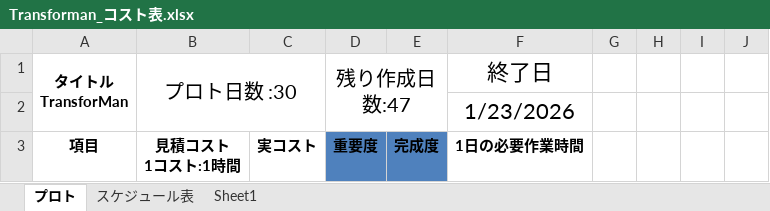
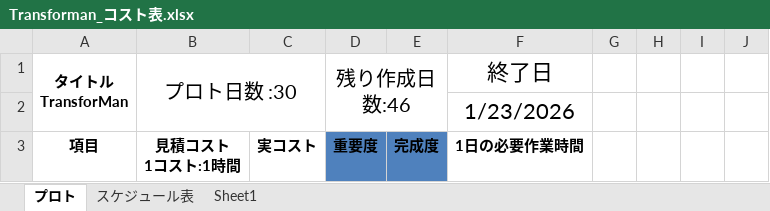
Before and after one commit to 13ko13/Transforman, an Excel workbook: Transforman_コスト表.xlsx, sheet プロト, drawn as a sheet; only a part is shown; values as stored, in another font and other column widths than the file's, no borders; table styles not drawn; the diff names each change by its address in the sheet, - before the commit and + after, or states it on an @@ line.

```diff
--- a/Transforman_コスト表.xlsx (sheet プロト)
+++ b/Transforman_コスト表.xlsx (sheet プロト)
-D1: 残り作成日数:47
+D1: 残り作成日数:46
```
Also changed, not shown: sheet スケジュール表, 1 other file.
